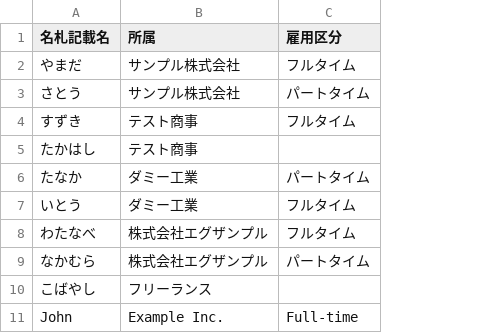
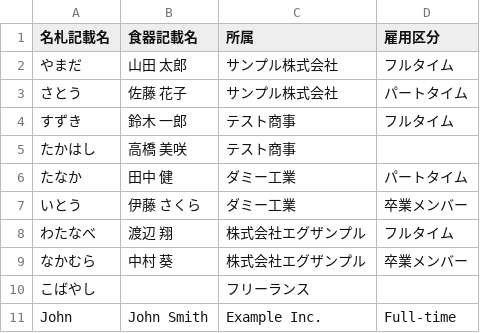
Before and after one commit to craftermame/hybadge-generator, a CSV file: samples/attendees.sample.csv, drawn as a sheet; addresses are those after the commit; the diff names each change by its address in the sheet, - before the commit and + after, or states it on an @@ line.

```diff
--- a/samples/attendees.sample.csv
+++ b/samples/attendees.sample.csv
+column B (食器記載名), rows 2-11: 山田 太郎 | 佐藤 花子 | 鈴木 一郎 | 高橋 美咲 | 田中 健 | 伊藤 さくら | 渡辺 翔 | 中村 葵 |  | John Smith
-D7 (雇用区分): フルタイム
+D7 (雇用区分): 卒業メンバー
-D9 (雇用区分): パートタイム
+D9 (雇用区分): 卒業メンバー
```
Also changed, not shown: 25 other files.
